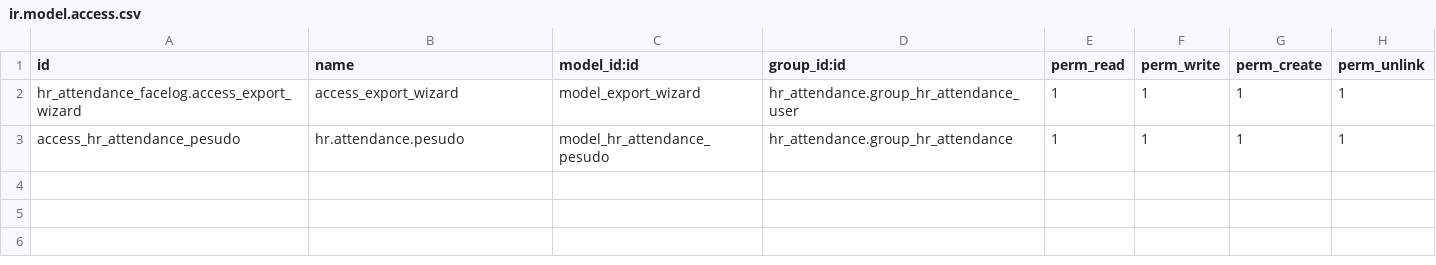
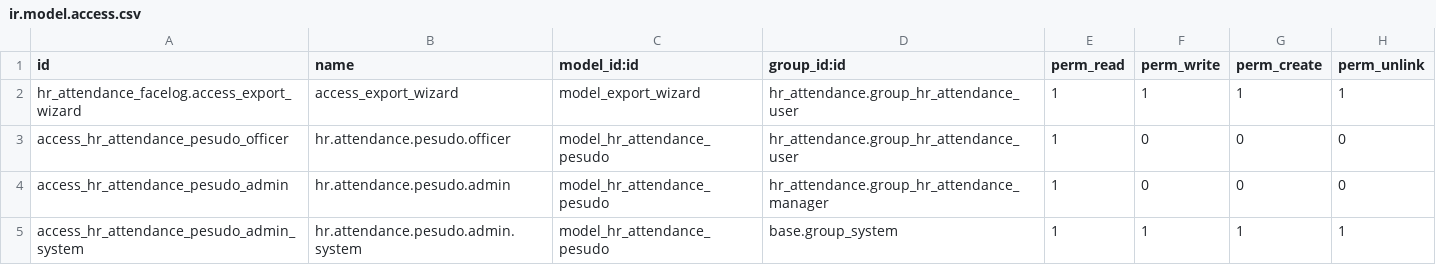
Before and after one commit to Nhat-113/Odoo15-DATN-, a CSV file: custom-addons/hr_attendances/security/ir.model.access.csv, drawn as a sheet.

Commit message:
[hr_attendances] display incorrect records in pseudo table and update access rights in pseudo_attendance model

```diff
--- a/custom-addons/hr_attendances/security/ir.model.access.csv
+++ b/custom-addons/hr_attendances/security/ir.model.access.csv
@@ -2,2 +2,4 @@ id,name,model_id:id,group_id:id,perm_read,perm_write,perm_create,perm_unlink
 hr_attendance_facelog.access_export_wizard,access_export_wizard,model_export_wizard,hr_attendance.group_hr_attendance_user,1,1,1,1
-access_hr_attendance_pesudo,hr.attendance.pesudo,model_hr_attendance_pesudo,hr_attendance.group_hr_attendance,1,1,1,1
+access_hr_attendance_pesudo_officer,hr.attendance.pesudo.officer,model_hr_attendance_pesudo,hr_attendance.group_hr_attendance_user,1,0,0,0
+access_hr_attendance_pesudo_admin,hr.attendance.pesudo.admin,model_hr_attendance_pesudo,hr_attendance.group_hr_attendance_manager,1,0,0,0
+access_hr_attendance_pesudo_admin_system,hr.attendance.pesudo.admin.system,model_hr_attendance_pesudo,base.group_system,1,1,1,1
```
Also changed, not shown: 2 other files.
